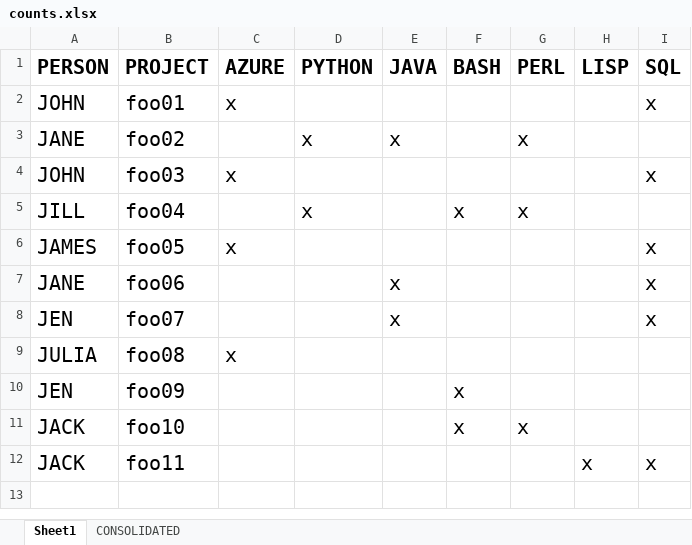
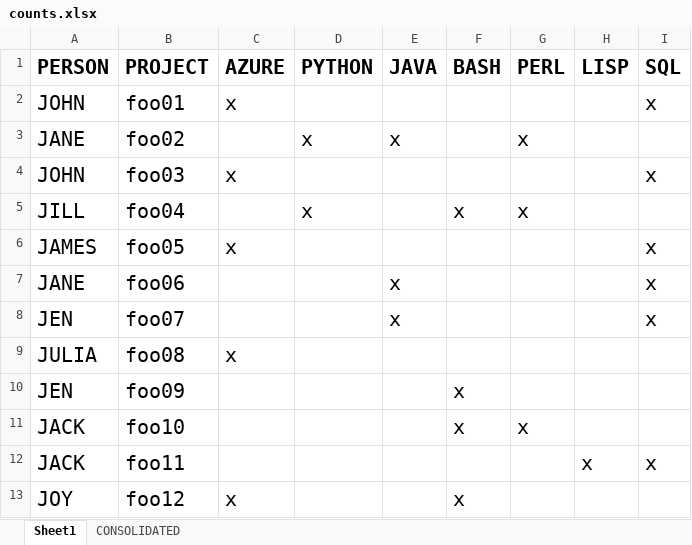
Before and after one commit to sergiorgiraldo/office, an Excel workbook: excel/counts.xlsx, sheet Sheet1, drawn as a sheet; values as stored, in another font and other column widths than the file's, no borders; the diff names each change by its address in the sheet, - before the commit and + after, or states it on an @@ line.

Commit message:
feat: excel, planilha counts ::by sergio giraldo @ 20250522T1353CEST, gpg signed

```diff
--- a/excel/counts.xlsx (sheet Sheet1)
+++ b/excel/counts.xlsx (sheet Sheet1)
+row 13: JOY | foo12 | x |  |  | x
```
Also changed, not shown: sheet CONSOLIDATED, 1 other file.
